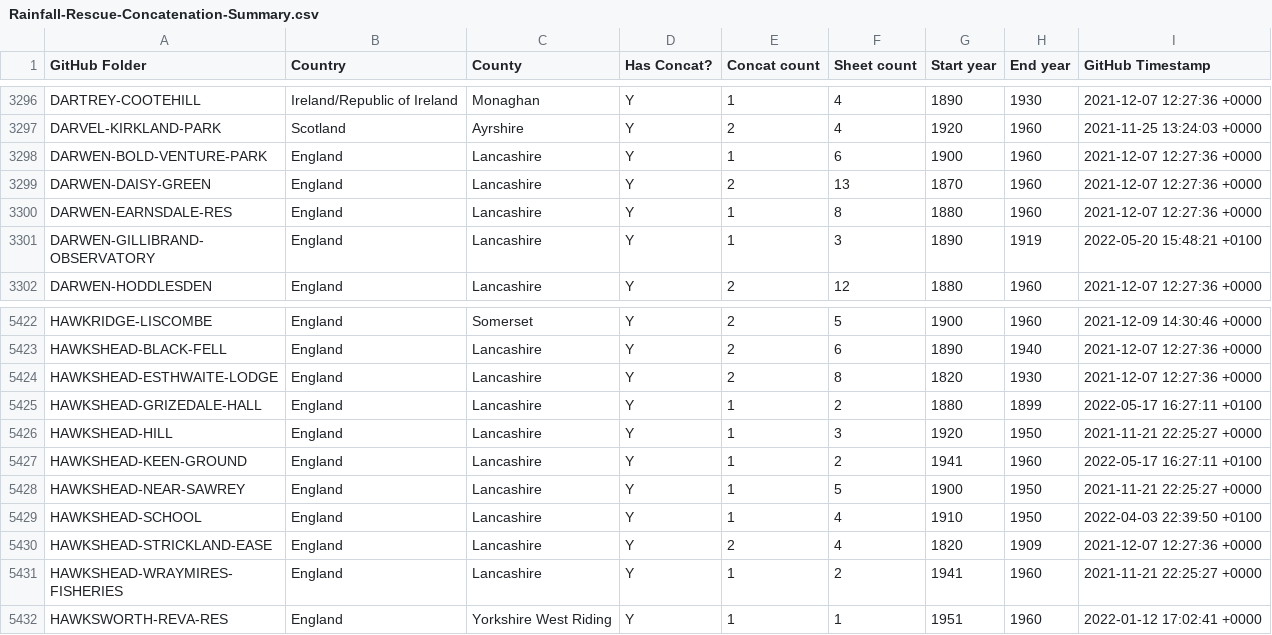
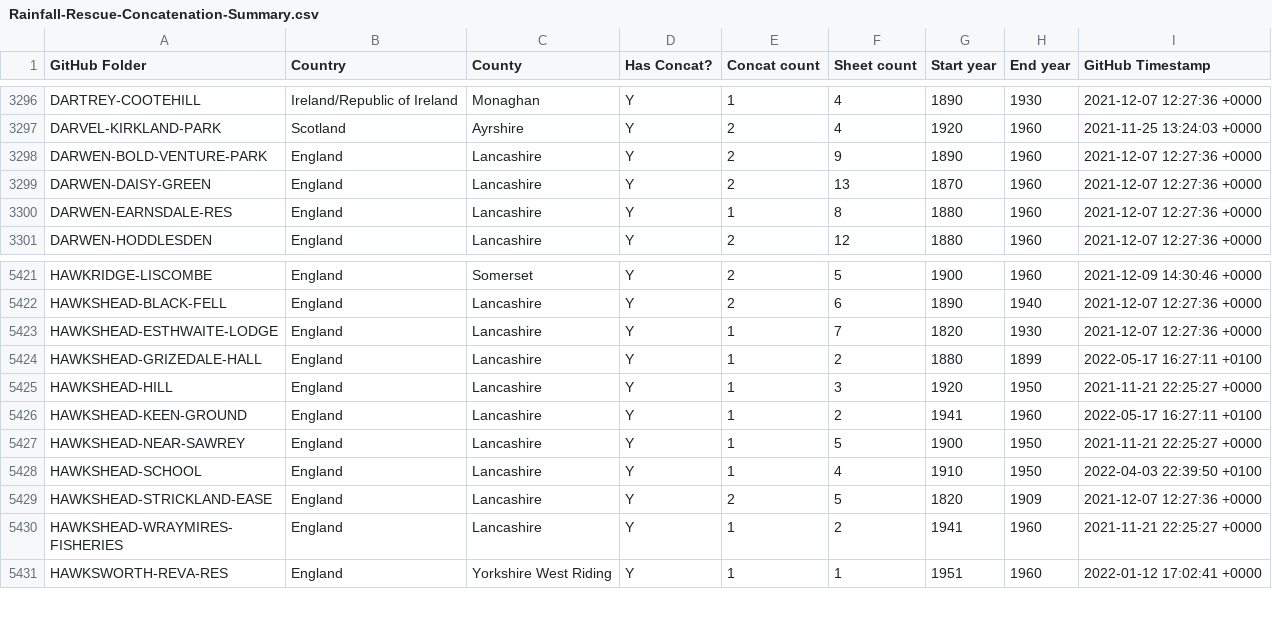
Before and after one commit to rjmeats/BritishRainfall, a CSV file: Locations/Rainfall-Rescue-Concatenation-Summary.csv, drawn as a sheet; only a part is shown, gaps mark what is left out.

```diff
--- a/Locations/Rainfall-Rescue-Concatenation-Summary.csv
+++ b/Locations/Rainfall-Rescue-Concatenation-Summary.csv
@@ -3297,6 +3297,5 @@ DARTREY-COOTEHILL,Ireland/Republic of Ireland,Monaghan,Y,1,4,1890,1930,2021-12-0
 DARVEL-KIRKLAND-PARK,Scotland,Ayrshire,Y,2,4,1920,1960,2021-11-25 13:24:03 +0000
-DARWEN-BOLD-VENTURE-PARK,England,Lancashire,Y,1,6,1900,1960,2021-12-07 12:27:36 +0000
+DARWEN-BOLD-VENTURE-PARK,England,Lancashire,Y,2,9,1890,1960,2021-12-07 12:27:36 +0000
 DARWEN-DAISY-GREEN,England,Lancashire,Y,2,13,1870,1960,2021-12-07 12:27:36 +0000
 DARWEN-EARNSDALE-RES,England,Lancashire,Y,1,8,1880,1960,2021-12-07 12:27:36 +0000
-DARWEN-GILLIBRAND-OBSERVATORY,England,Lancashire,Y,1,3,1890,1919,2022-05-20 15:48:21 +0100
 DARWEN-HODDLESDEN,England,Lancashire,Y,2,12,1880,1960,2021-12-07 12:27:36 +0000
@@ -5423,3 +5422,3 @@ HAWKRIDGE-LISCOMBE,England,Somerset,Y,2,5,1900,1960,2021-12-09 14:30:46 +0000
 HAWKSHEAD-BLACK-FELL,England,Lancashire,Y,2,6,1890,1940,2021-12-07 12:27:36 +0000
-HAWKSHEAD-ESTHWAITE-LODGE,England,Lancashire,Y,2,8,1820,1930,2021-12-07 12:27:36 +0000
+HAWKSHEAD-ESTHWAITE-LODGE,England,Lancashire,Y,1,7,1820,1930,2021-12-07 12:27:36 +0000
 HAWKSHEAD-GRIZEDALE-HALL,England,Lancashire,Y,1,2,1880,1899,2022-05-17 16:27:11 +0100
@@ -5429,3 +5428,3 @@ HAWKSHEAD-NEAR-SAWREY,England,Lancashire,Y,1,5,1900,1950,2021-11-21 22:25:27 +00
 HAWKSHEAD-SCHOOL,England,Lancashire,Y,1,4,1910,1950,2022-04-03 22:39:50 +0100
-HAWKSHEAD-STRICKLAND-EASE,England,Lancashire,Y,2,4,1820,1909,2021-12-07 12:27:36 +0000
+HAWKSHEAD-STRICKLAND-EASE,England,Lancashire,Y,2,5,1820,1909,2021-12-07 12:27:36 +0000
 HAWKSHEAD-WRAYMIRES-FISHERIES,England,Lancashire,Y,1,2,1941,1960,2021-11-21 22:25:27 +0000
```
Also changed, not shown: 12 other files.
